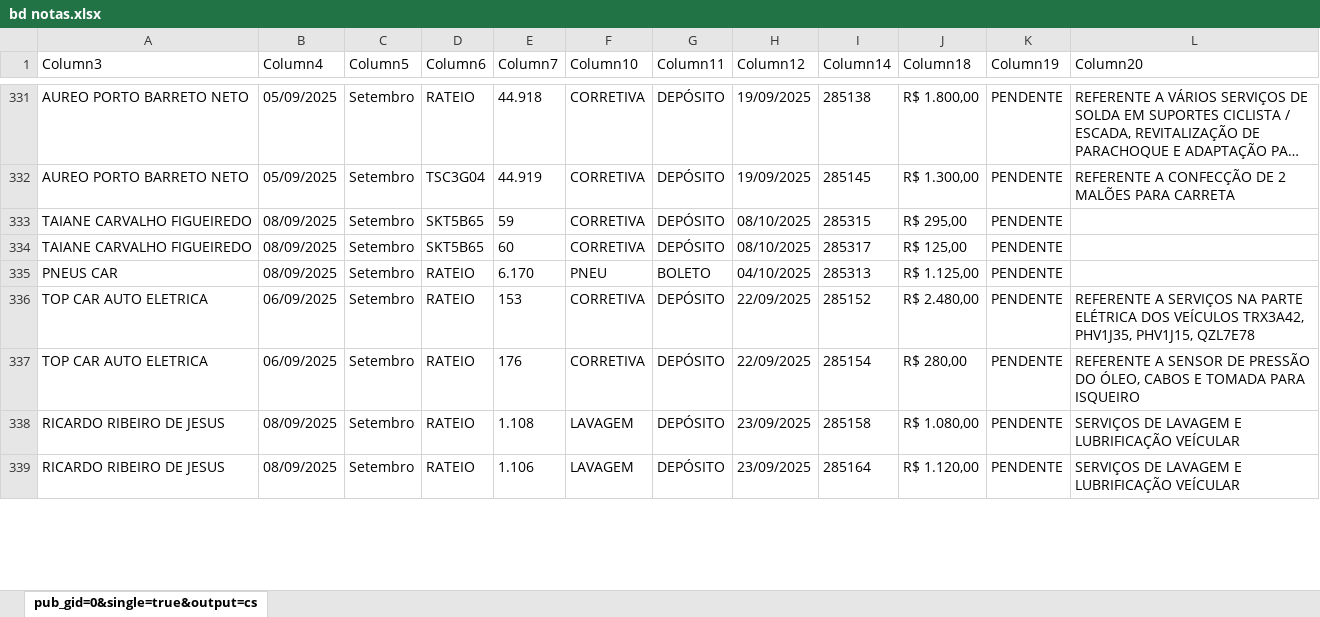
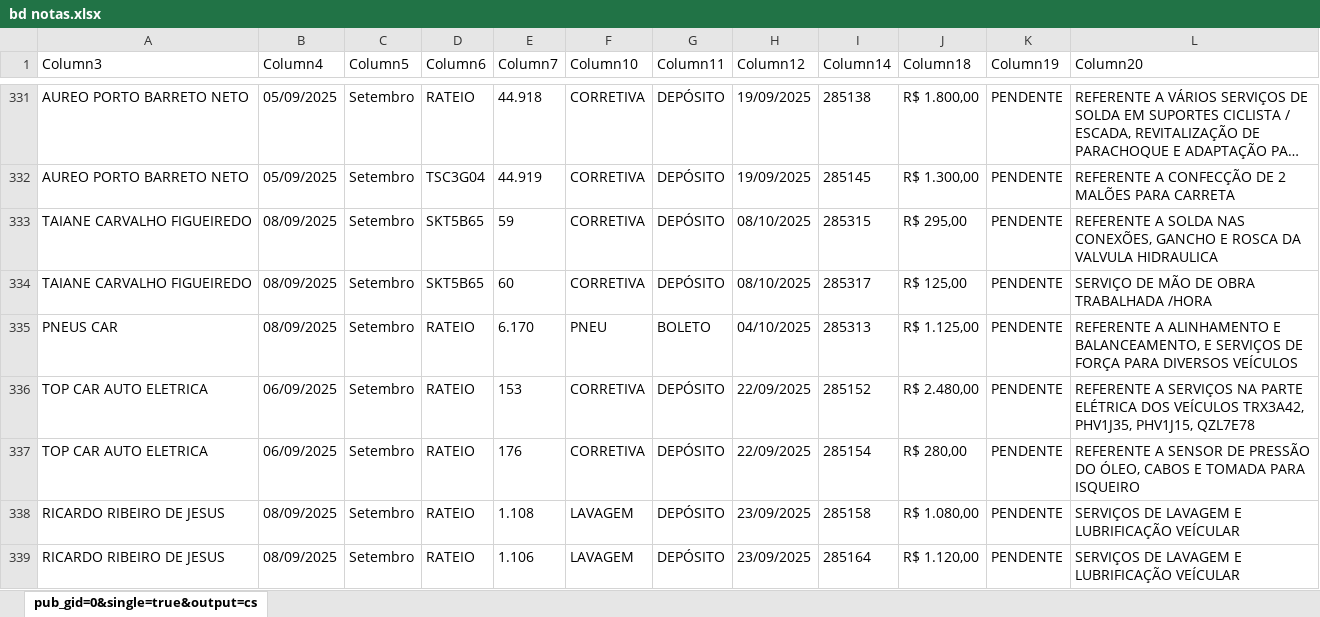
Before and after one commit to joaovctdev/RelatorioFrotaNorteTech, an Excel workbook: bd notas.xlsx, sheet pub_gid=0&single=true&output=cs, drawn as a sheet; only a part is shown, gaps mark what is left out; long unchanged cells end in …; values as stored, in another font and other column widths than the file's, no borders; table styles not drawn; the diff covers the shown part only; the diff names each change by its address in the sheet, - before the commit and + after, or states it on an @@ line.

```diff
--- a/bd notas.xlsx (sheet pub_gid=0&single=true&output=cs)
+++ b/bd notas.xlsx (sheet pub_gid=0&single=true&output=cs)
-L333 (Column20): (empty)
+L333 (Column20): REFERENTE A SOLDA NAS CONEXÕES, GANCHO E ROSCA DA VALVULA HIDRAULICA
-L334 (Column20): (empty)
+L334 (Column20): SERVIÇO DE MÃO DE OBRA TRABALHADA /HORA
-L335 (Column20): (empty)
+L335 (Column20): REFERENTE A ALINHAMENTO E BALANCEAMENTO, E SERVIÇOS DE FORÇA PARA DIVERSOS VEÍCULOS
```
Also changed, not shown: 16 added rows and 29 edited cells elsewhere in this sheet, 1 other file.
